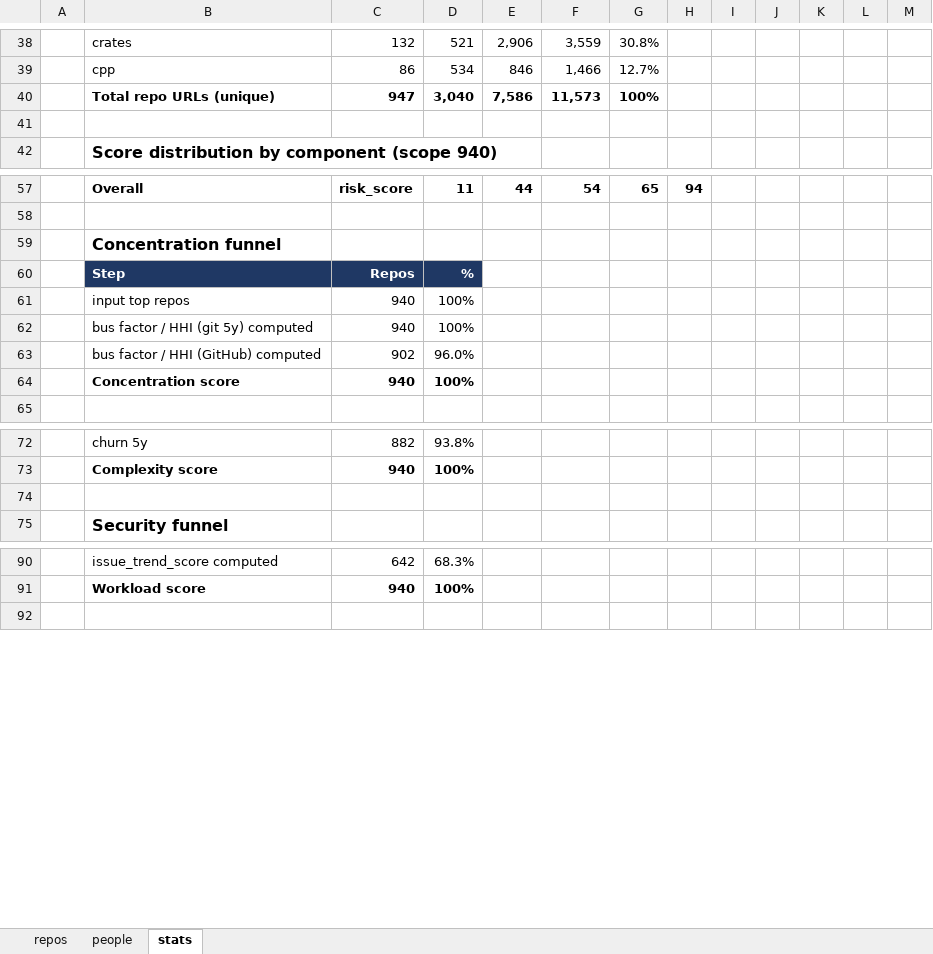
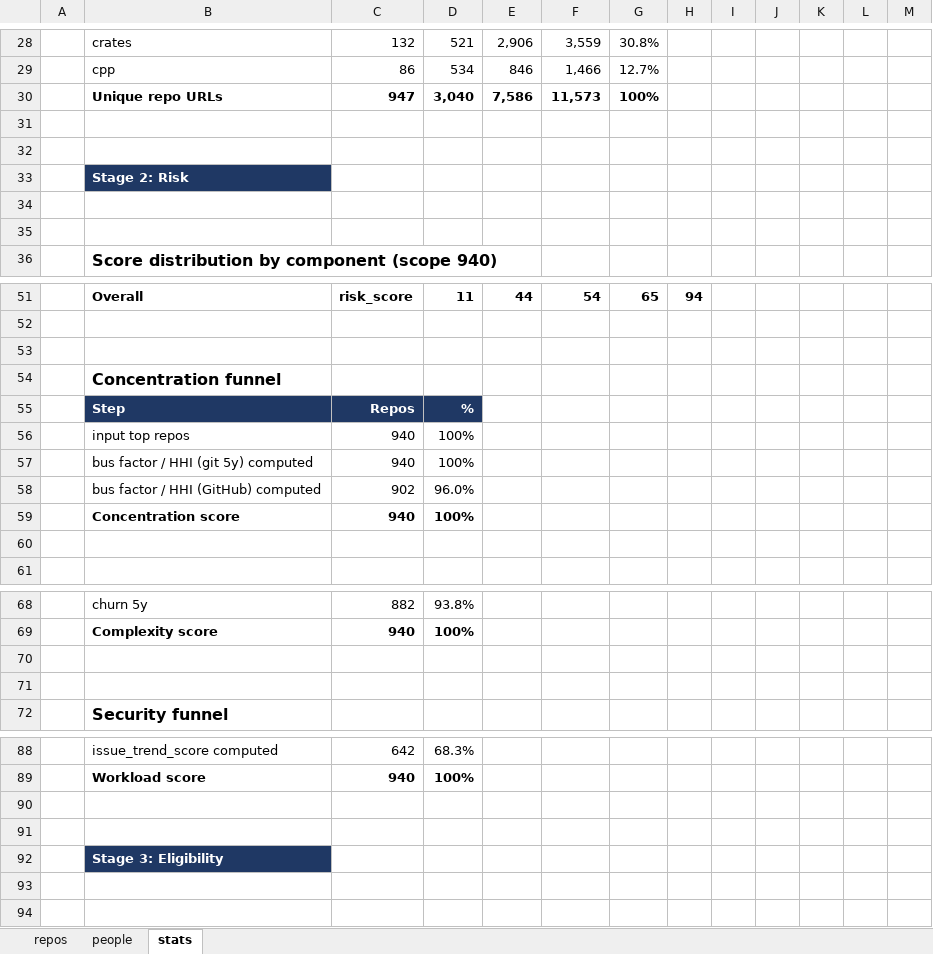
Before and after one commit to osendowment/model, an Excel workbook: data/preview/preview.xlsx, sheet stats, drawn as a sheet; only a part is shown, gaps mark what is left out; values as stored, in another font and other column widths than the file's, no borders; addresses are those after the commit; the diff covers the shown part only; the diff names each change by its address in the sheet, - before the commit and + after, or states it on an @@ line.

```diff
--- a/data/preview/preview.xlsx (sheet stats)
+++ b/data/preview/preview.xlsx (sheet stats)
-B30: Total repo URLs (unique)
+B30: Unique repo URLs
+row 31: (empty)
+row 32: (empty)
+row 33:  | Stage 2: Risk
+row 34: (empty)
+row 53: (empty)
+row 60: (empty)
+row 71: (empty)
+row 90: (empty)
+row 91: (empty)
+row 92:  | Stage 3: Eligibility
+row 93: (empty)
```
Also changed, not shown: 13 added rows, 19 removed rows, 15 edited cells and cell formats elsewhere in this sheet, 3 other files.
